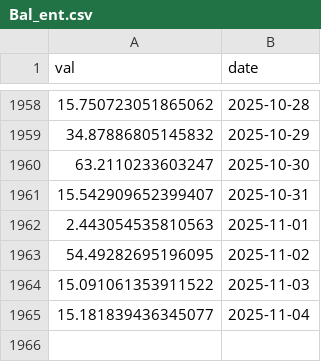
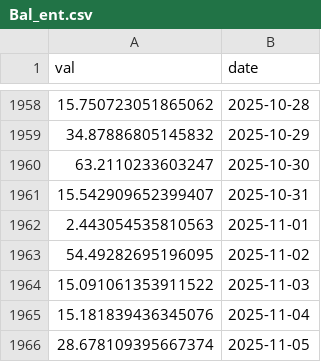
Before and after one commit to SciEcon/SoK_Blockchain_Decentralization, a CSV file: Data_TokenIndex/Bal_ent.csv, drawn as a sheet; only a part is shown, gaps mark what is left out.

```diff
--- a/Data_TokenIndex/Bal_ent.csv
+++ b/Data_TokenIndex/Bal_ent.csv
@@ -1964,2 +1964,3 @@ val,date
 15.091061353911522,2025-11-03
-15.181839436345077,2025-11-04
+15.181839436345076,2025-11-04
+28.678109395667374,2025-11-05
```
Also changed, not shown: Data_TokenIndex/Bnt_ent.csv, Data_TokenIndex/CVXCRV_ent.csv, 16 other files.
